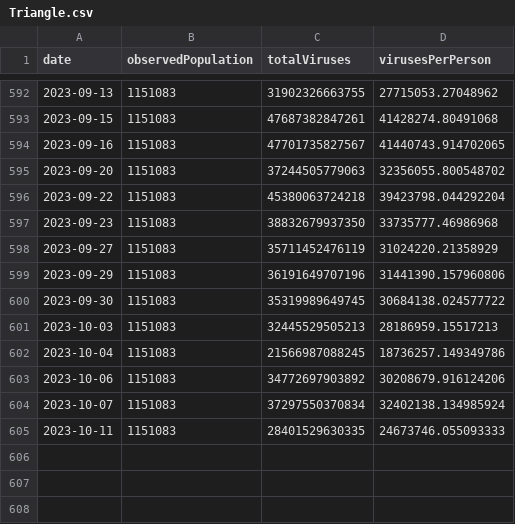
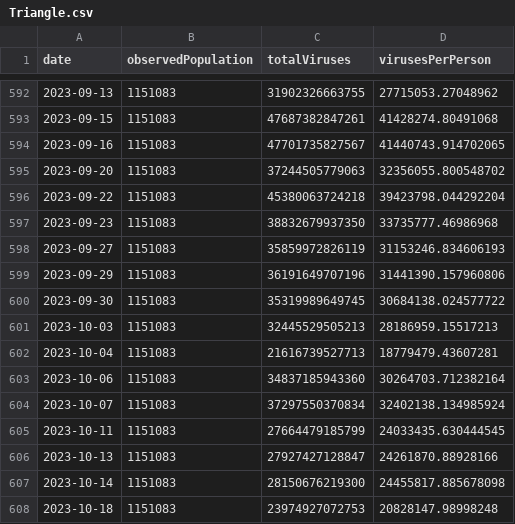
Before and after one commit to dball/triangle-covid, a CSV file: summaries/Triangle.csv, drawn as a sheet; only a part is shown, gaps mark what is left out.

```diff
--- a/summaries/Triangle.csv
+++ b/summaries/Triangle.csv
@@ -597,3 +597,3 @@ date,observedPopulation,totalViruses,virusesPerPerson
 2023-09-23,1151083,38832679937350,33735777.46986968
-2023-09-27,1151083,35711452476119,31024220.21358929
+2023-09-27,1151083,35859972826119,31153246.834606193
 2023-09-29,1151083,36191649707196,31441390.157960806
@@ -601,5 +601,8 @@ date,observedPopulation,totalViruses,virusesPerPerson
 2023-10-03,1151083,32445529505213,28186959.15517213
-2023-10-04,1151083,21566987088245,18736257.149349786
-2023-10-06,1151083,34772697903892,30208679.916124206
+2023-10-04,1151083,21616739527713,18779479.43607281
+2023-10-06,1151083,34837185943360,30264703.712382164
 2023-10-07,1151083,37297550370834,32402138.134985924
-2023-10-11,1151083,28401529630335,24673746.055093333
+2023-10-11,1151083,27664479185799,24033435.630444545
+2023-10-13,1151083,27927427128847,24261870.88928166
+2023-10-14,1151083,28150676219300,24455817.885678098
+2023-10-18,1151083,23974927072753,20828147.98998248
```
Also changed, not shown: summaries/Durham, Chapel Hill.csv, summaries/Raleigh.csv, 8 other files.
